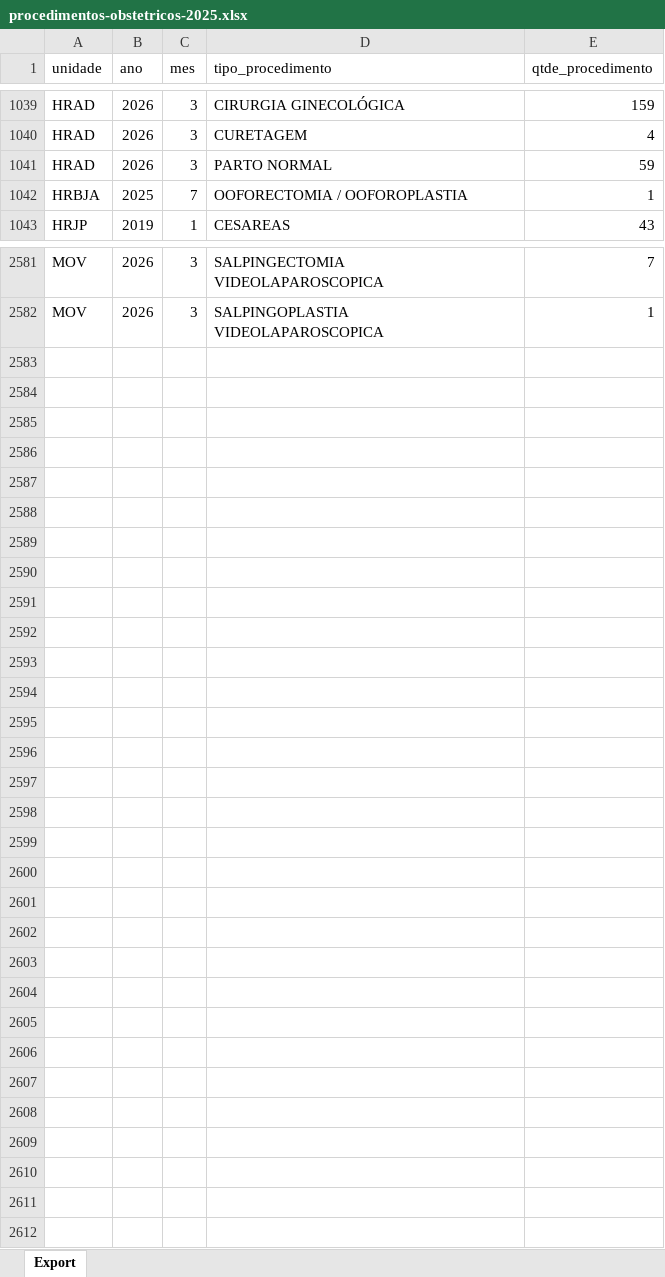
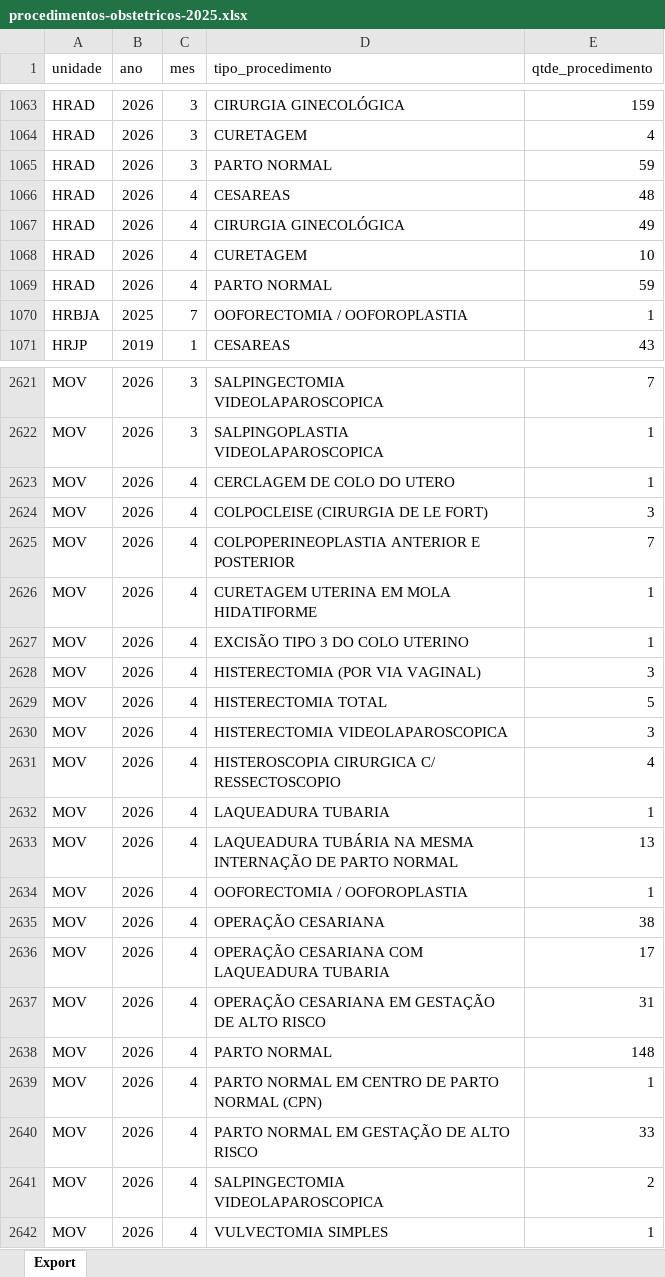
Before and after one commit to transparencia-mg/fhemig_procedimentos-obstetricos, an Excel workbook: upload/procedimentos-obstetricos-2025.xlsx, sheet Export, drawn as a sheet; only a part is shown, gaps mark what is left out; values as stored, in another font and other column widths than the file's, no borders; the diff covers the shown part only; the diff names each change by its address in the sheet, - before the commit and + after, or states it on an @@ line.

Commit message:
Carregando dados de abril/2026

```diff
--- a/upload/procedimentos-obstetricos-2025.xlsx (sheet Export)
+++ b/upload/procedimentos-obstetricos-2025.xlsx (sheet Export)
+row 1066: HRAD | 2026 | 4 | CESAREAS | 48
+row 1067: HRAD | 2026 | 4 | CIRURGIA GINECOLÓGICA | 49
+row 1068: HRAD | 2026 | 4 | CURETAGEM | 10
+row 1069: HRAD | 2026 | 4 | PARTO NORMAL | 59
+row 2623: MOV | 2026 | 4 | CERCLAGEM DE COLO DO UTERO | 1
+row 2624: MOV | 2026 | 4 | COLPOCLEISE (CIRURGIA DE LE FORT) | 3
+row 2625: MOV | 2026 | 4 | COLPOPERINEOPLASTIA ANTERIOR E POSTERIOR | 7
+row 2626: MOV | 2026 | 4 | CURETAGEM UTERINA EM MOLA HIDATIFORME | 1
+row 2627: MOV | 2026 | 4 | EXCISÃO TIPO 3 DO COLO UTERINO | 1
+row 2628: MOV | 2026 | 4 | HISTERECTOMIA (POR VIA VAGINAL) | 3
+row 2629: MOV | 2026 | 4 | HISTERECTOMIA TOTAL | 5
+row 2630: MOV | 2026 | 4 | HISTERECTOMIA VIDEOLAPAROSCOPICA | 3
+row 2631: MOV | 2026 | 4 | HISTEROSCOPIA CIRURGICA C/ RESSECTOSCOPIO | 4
+row 2632: MOV | 2026 | 4 | LAQUEADURA TUBARIA | 1
+row 2633: MOV | 2026 | 4 | LAQUEADURA TUBÁRIA NA MESMA INTERNAÇÃO DE PARTO NORMAL | 13
+row 2634: MOV | 2026 | 4 | OOFORECTOMIA / OOFOROPLASTIA | 1
+row 2635: MOV | 2026 | 4 | OPERAÇÃO CESARIANA | 38
+row 2636: MOV | 2026 | 4 | OPERAÇÃO CESARIANA COM LAQUEADURA TUBARIA | 17
+row 2637: MOV | 2026 | 4 | OPERAÇÃO CESARIANA EM GESTAÇÃO DE ALTO RISCO | 31
+row 2638: MOV | 2026 | 4 | PARTO NORMAL | 148
+row 2639: MOV | 2026 | 4 | PARTO NORMAL EM CENTRO DE PARTO NORMAL (CPN) | 1
+row 2640: MOV | 2026 | 4 | PARTO NORMAL EM GESTAÇÃO DE ALTO RISCO | 33
+row 2641: MOV | 2026 | 4 | SALPINGECTOMIA VIDEOLAPAROSCOPICA | 2
+row 2642: MOV | 2026 | 4 | VULVECTOMIA SIMPLES | 1
```
Also changed, not shown: 36 added rows and 2 edited cells elsewhere in this sheet.
